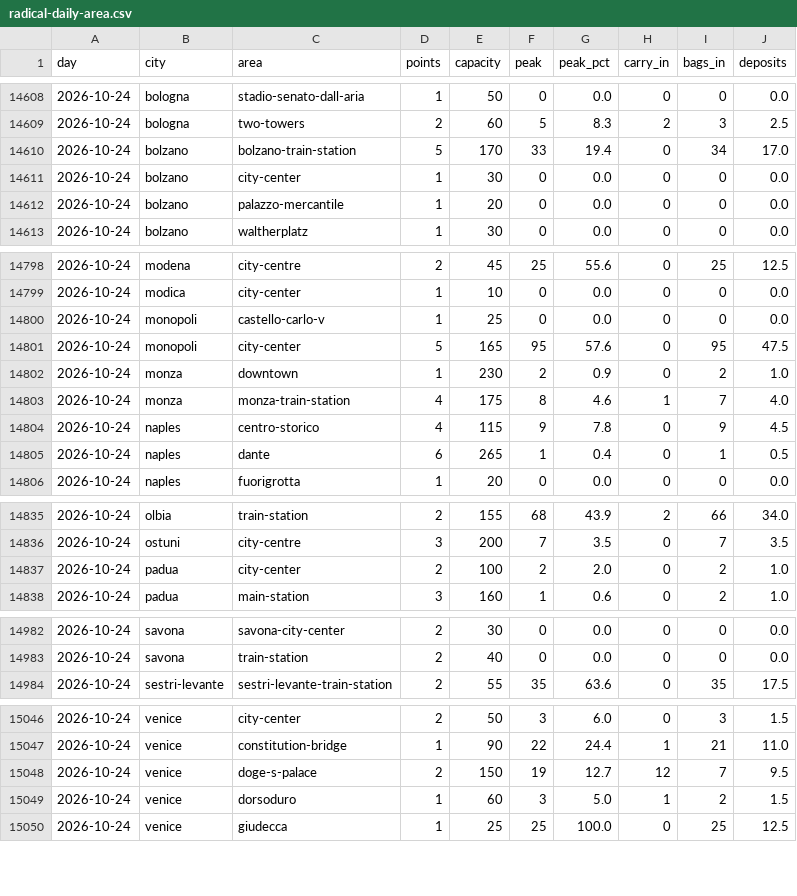
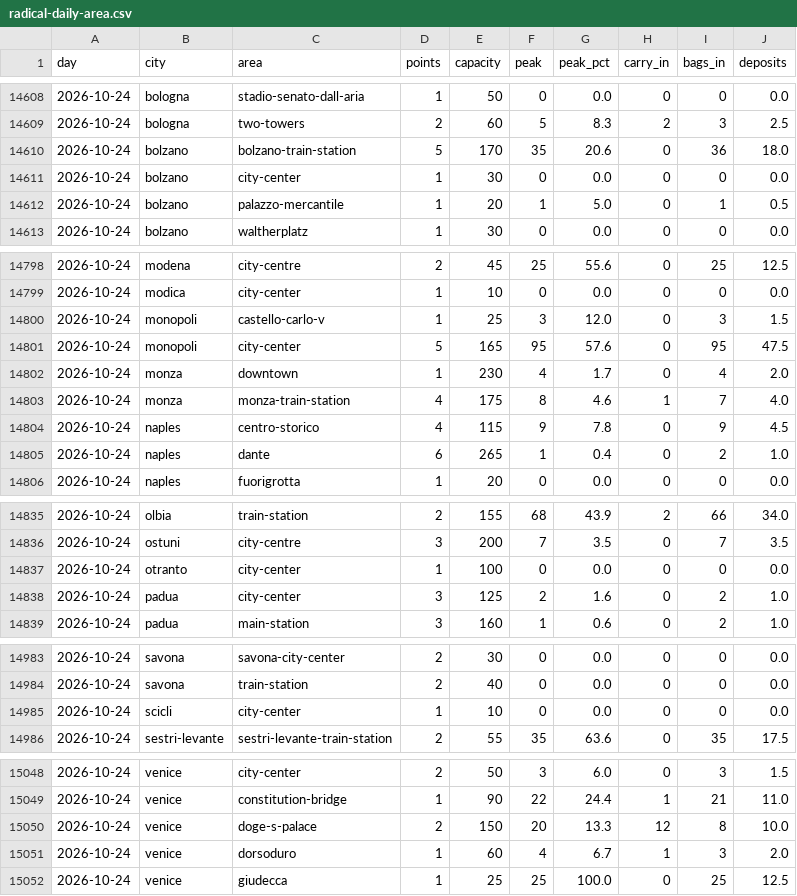
Before and after one commit to Giacbotta/nutrie-new-business-tracking, a CSV file: data/radical-daily-area.csv, drawn as a sheet; only a part is shown, gaps mark what is left out; the diff covers the shown part only.

```diff
--- a/data/radical-daily-area.csv
+++ b/data/radical-daily-area.csv
@@ -14609,5 +14609,5 @@ day,city,area,points,capacity,peak,peak_pct,carry_in,bags_in,deposits
 2026-10-24,bologna,two-towers,2,60,5,8.3,2,3,2.5
-2026-10-24,bolzano,bolzano-train-station,5,170,33,19.4,0,34,17.0
+2026-10-24,bolzano,bolzano-train-station,5,170,35,20.6,0,36,18.0
 2026-10-24,bolzano,city-center,1,30,0,0.0,0,0,0.0
-2026-10-24,bolzano,palazzo-mercantile,1,20,0,0.0,0,0,0.0
+2026-10-24,bolzano,palazzo-mercantile,1,20,1,5.0,0,1,0.5
 2026-10-24,bolzano,waltherplatz,1,30,0,0.0,0,0,0.0
@@ -14799,8 +14799,8 @@ day,city,area,points,capacity,peak,peak_pct,carry_in,bags_in,deposits
 2026-10-24,modica,city-center,1,10,0,0.0,0,0,0.0
-2026-10-24,monopoli,castello-carlo-v,1,25,0,0.0,0,0,0.0
+2026-10-24,monopoli,castello-carlo-v,1,25,3,12.0,0,3,1.5
 2026-10-24,monopoli,city-center,5,165,95,57.6,0,95,47.5
-2026-10-24,monza,downtown,1,230,2,0.9,0,2,1.0
+2026-10-24,monza,downtown,1,230,4,1.7,0,4,2.0
 2026-10-24,monza,monza-train-station,4,175,8,4.6,1,7,4.0
 2026-10-24,naples,centro-storico,4,115,9,7.8,0,9,4.5
-2026-10-24,naples,dante,6,265,1,0.4,0,1,0.5
+2026-10-24,naples,dante,6,265,1,0.4,0,2,1.0
 2026-10-24,naples,fuorigrotta,1,20,0,0.0,0,0,0.0
@@ -14836,3 +14836,4 @@ day,city,area,points,capacity,peak,peak_pct,carry_in,bags_in,deposits
 2026-10-24,ostuni,city-centre,3,200,7,3.5,0,7,3.5
-2026-10-24,padua,city-center,2,100,2,2.0,0,2,1.0
+2026-10-24,otranto,city-center,1,100,0,0.0,0,0,0.0
+2026-10-24,padua,city-center,3,125,2,1.6,0,2,1.0
 2026-10-24,padua,main-station,3,160,1,0.6,0,2,1.0
@@ -14983,2 +14984,3 @@ day,city,area,points,capacity,peak,peak_pct,carry_in,bags_in,deposits
 2026-10-24,savona,train-station,2,40,0,0.0,0,0,0.0
+2026-10-24,scicli,city-center,1,10,0,0.0,0,0,0.0
 2026-10-24,sestri-levante,sestri-levante-train-station,2,55,35,63.6,0,35,17.5
@@ -15047,4 +15049,4 @@ day,city,area,points,capacity,peak,peak_pct,carry_in,bags_in,deposits
 2026-10-24,venice,constitution-bridge,1,90,22,24.4,1,21,11.0
-2026-10-24,venice,doge-s-palace,2,150,19,12.7,12,7,9.5
-2026-10-24,venice,dorsoduro,1,60,3,5.0,1,2,1.5
+2026-10-24,venice,doge-s-palace,2,150,20,13.3,12,8,10.0
+2026-10-24,venice,dorsoduro,1,60,4,6.7,1,3,2.0
 2026-10-24,venice,giudecca,1,25,25,100.0,0,25,12.5
```
Also changed, not shown: 75 edited cells elsewhere in this file, data/areas.csv, data/ivano-occupancy.csv, 17 other files.
